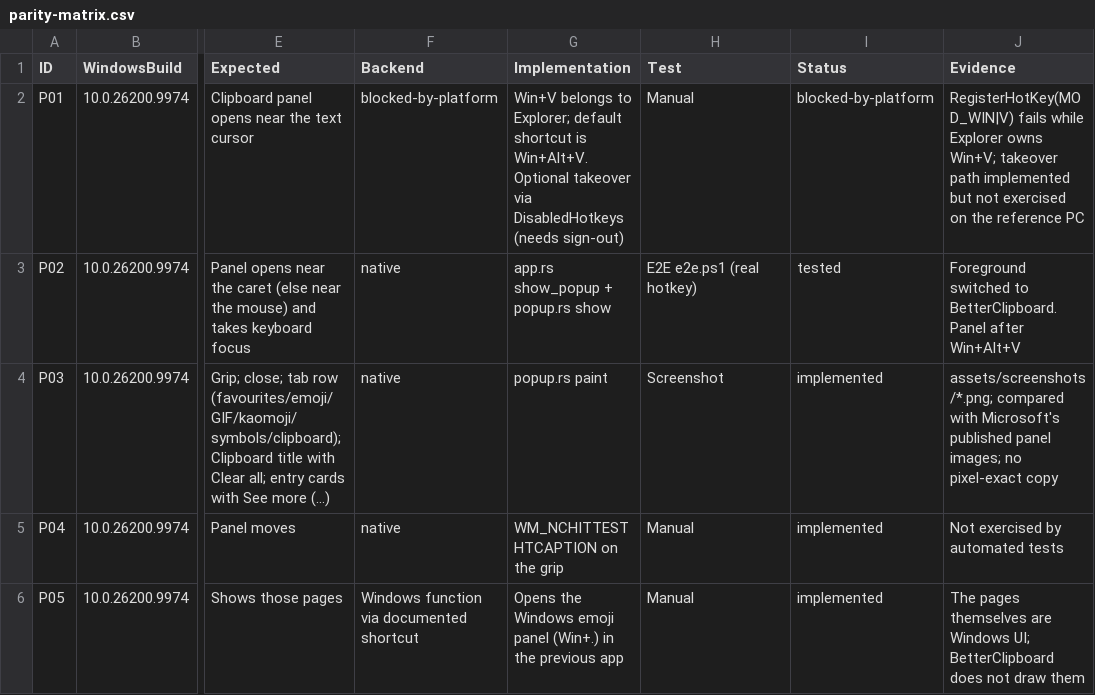
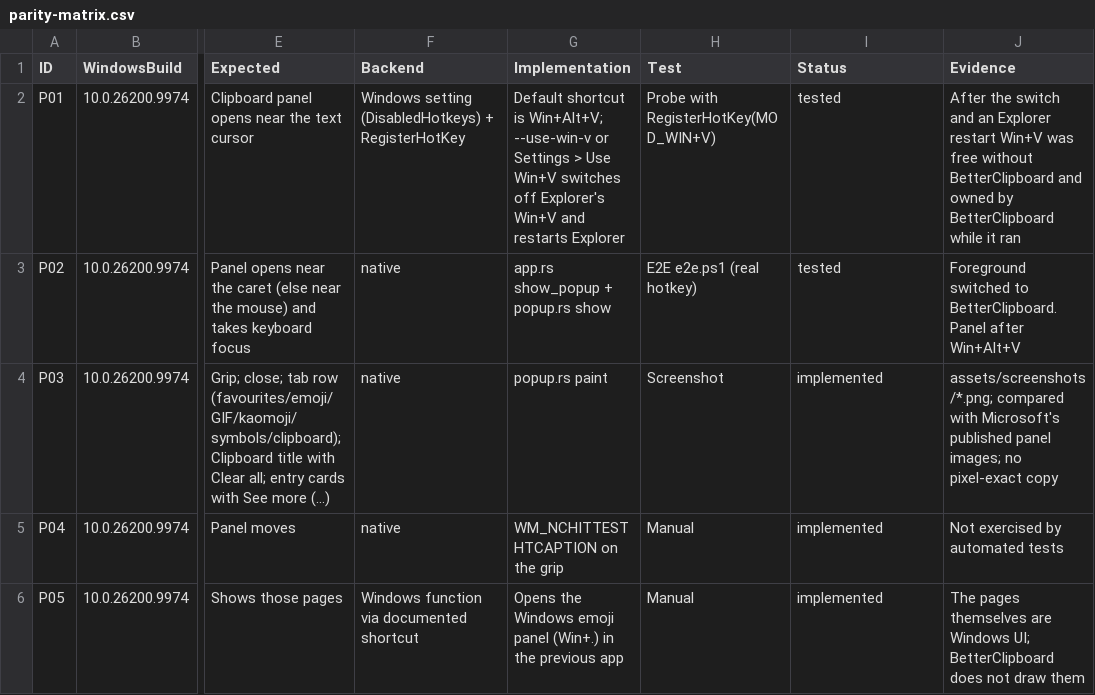
Before and after one commit to TabanAziz/BetterClipboard, a CSV file: docs/parity-matrix.csv, drawn as a sheet; only a part is shown, gaps mark what is left out; the diff names each change by its address in the sheet, - before the commit and + after, or states it on an @@ line.

Commit message:
Let Win+V open BetterClipboard without signing out
--use-win-v and the settings button switch off Explorer's Win+V, save the
shortcut, reload the running instance and restart Explorer. The hotkey is
registered again whenever the taskbar is recreated.

```diff
--- a/docs/parity-matrix.csv
+++ b/docs/parity-matrix.csv
-F2 (Backend): blocked-by-platform
+F2 (Backend): Windows setting (DisabledHotkeys) + RegisterHotKey
-G2 (Implementation): Win+V belongs to Explorer; default shortcut is Win+Alt+V. Optional takeover via DisabledHotkeys (needs sign-out)
+G2 (Implementation): Default shortcut is Win+Alt+V; --use-win-v or Settings > Use Win+V switches off Explorer's Win+V and restarts Explorer
-H2 (Test): Manual
+H2 (Test): Probe with RegisterHotKey(MOD_WIN+V)
-I2 (Status): blocked-by-platform
+I2 (Status): tested
-J2 (Evidence): RegisterHotKey(MOD_WIN|V) fails while Explorer owns Win+V; takeover path implemented but not exercised on the reference PC
+J2 (Evidence): After the switch and an Explorer restart Win+V was free without BetterClipboard and owned by BetterClipboard while it ran
```
Also changed, not shown: 8 other files.
